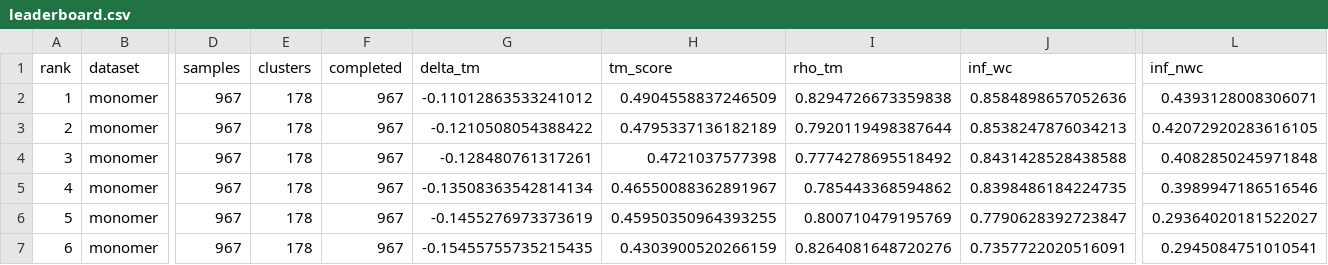
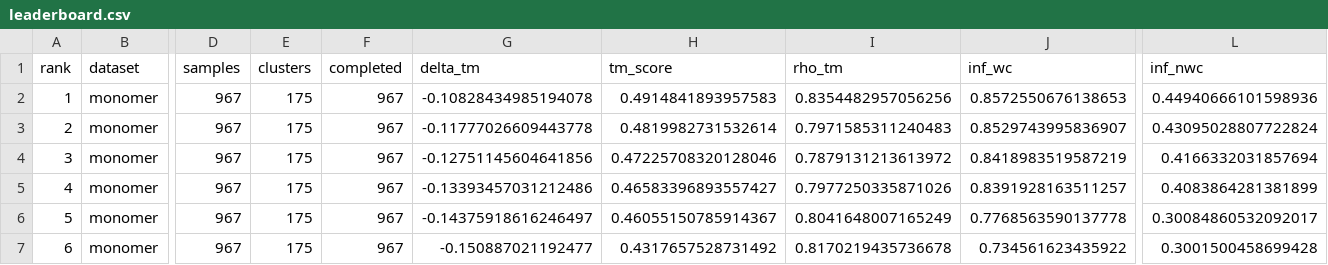
Before and after one commit to MarksLab-DasLab/RNAGym, a CSV file: leaderboard/3d/leaderboard.csv, drawn as a sheet; only a part is shown, gaps mark what is left out; the diff covers the shown part only; the diff names each change by its address in the sheet, - before the commit and + after, or states it on an @@ line.

```diff
--- a/leaderboard/3d/leaderboard.csv
+++ b/leaderboard/3d/leaderboard.csv
-E2:E7 (clusters): 178
+E2:E7 (clusters): 175
-G2 (delta_tm): -0.11012863533241012
+G2 (delta_tm): -0.10828434985194078
-H2 (tm_score): 0.4904558837246509
+H2 (tm_score): 0.4914841893957583
-I2 (rho_tm): 0.8294726673359838
+I2 (rho_tm): 0.8354482957056256
-J2 (inf_wc): 0.8584898657052636
+J2 (inf_wc): 0.8572550676138653
-L2 (inf_nwc): 0.4393128008306071
+L2 (inf_nwc): 0.44940666101598936
-G3 (delta_tm): -0.1210508054388422
+G3 (delta_tm): -0.11777026609443778
-H3 (tm_score): 0.4795337136182189
+H3 (tm_score): 0.4819982731532614
-I3 (rho_tm): 0.7920119498387644
+I3 (rho_tm): 0.7971585311240483
-J3 (inf_wc): 0.8538247876034213
+J3 (inf_wc): 0.8529743995836907
-L3 (inf_nwc): 0.42072920283616105
+L3 (inf_nwc): 0.43095028807722824
-G4 (delta_tm): -0.128480761317261
+G4 (delta_tm): -0.12751145604641856
-H4 (tm_score): 0.4721037577398
+H4 (tm_score): 0.47225708320128046
-I4 (rho_tm): 0.7774278695518492
+I4 (rho_tm): 0.7879131213613972
-J4 (inf_wc): 0.8431428528438588
+J4 (inf_wc): 0.8418983519587219
-L4 (inf_nwc): 0.4082850245971848
+L4 (inf_nwc): 0.4166332031857694
-G5 (delta_tm): -0.13508363542814134
+G5 (delta_tm): -0.13393457031212486
-H5 (tm_score): 0.46550088362891967
+H5 (tm_score): 0.46583396893557427
-I5 (rho_tm): 0.785443368594862
+I5 (rho_tm): 0.7977250335871026
-J5 (inf_wc): 0.8398486184224735
+J5 (inf_wc): 0.8391928163511257
-L5 (inf_nwc): 0.3989947186516546
+L5 (inf_nwc): 0.4083864281381899
-G6 (delta_tm): -0.1455276973373619
+G6 (delta_tm): -0.14375918616246497
-H6 (tm_score): 0.45950350964393255
+H6 (tm_score): 0.46055150785914367
-I6 (rho_tm): 0.800710479195769
+I6 (rho_tm): 0.8041648007165249
-J6 (inf_wc): 0.7790628392723847
+J6 (inf_wc): 0.7768563590137778
-L6 (inf_nwc): 0.29364020181522027
+L6 (inf_nwc): 0.30084860532092017
-G7 (delta_tm): -0.15455755735215435
+G7 (delta_tm): -0.150887021192477
-H7 (tm_score): 0.4303900520266159
+H7 (tm_score): 0.4317657528731492
-I7 (rho_tm): 0.8264081648720276
+I7 (rho_tm): 0.8170219435736678
-J7 (inf_wc): 0.7357722020516091
+J7 (inf_wc): 0.734561623435922
-L7 (inf_nwc): 0.2945084751010541
+L7 (inf_nwc): 0.3001500458699428
```
Also changed, not shown: 54 edited cells elsewhere in this file, leaderboard/2d/leaderboard.csv, 6 other files.
